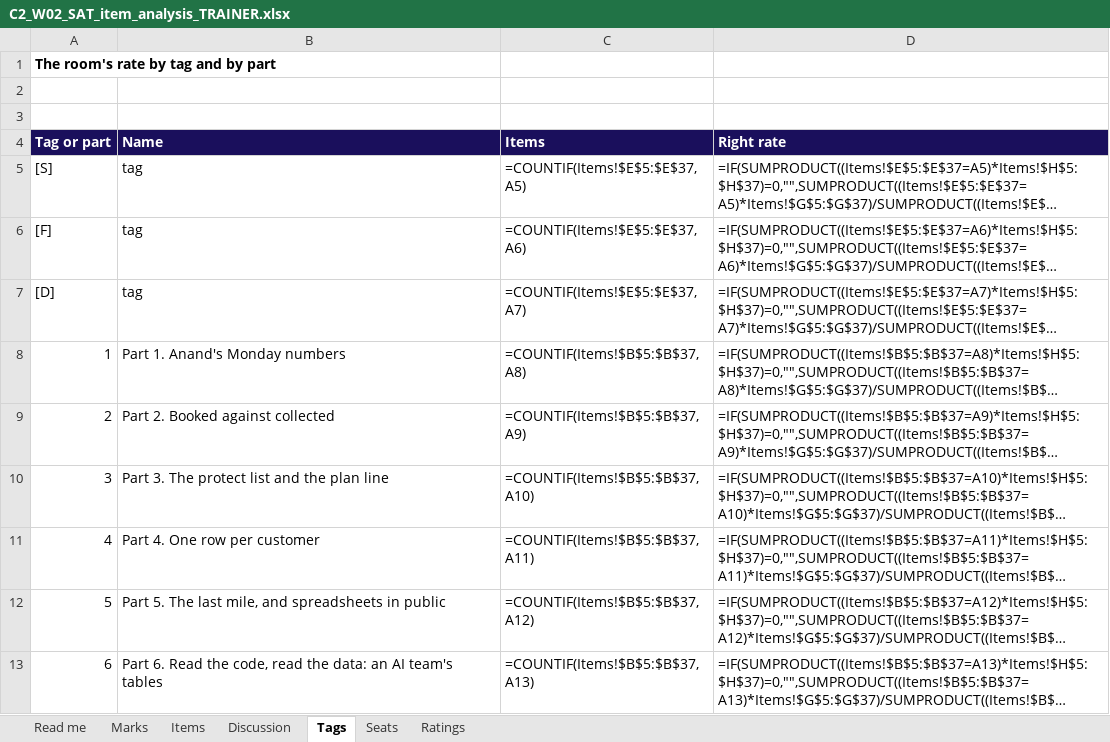
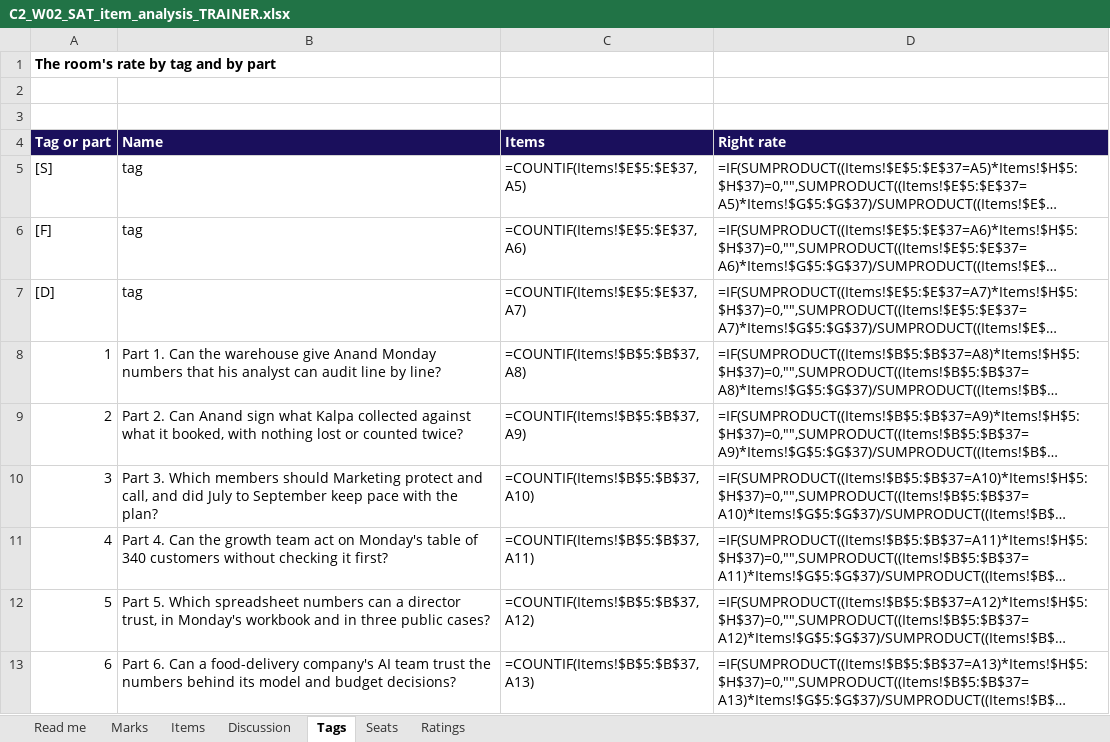
Before and after one commit to fde-academy-lab/c2-content-factory, an Excel workbook: content/W02/SAT/answer-key/C2_W02_SAT_item_analysis_TRAINER.xlsx, sheet Tags, drawn as a sheet; long unchanged cells end in …; values as stored, in another font and other column widths than the file's, no borders; formulas without a stored value are shown as written; the diff names each change by its address in the sheet, - before the commit and + after, or states it on an @@ line.

```diff
--- a/content/W02/SAT/answer-key/C2_W02_SAT_item_analysis_TRAINER.xlsx (sheet Tags)
+++ b/content/W02/SAT/answer-key/C2_W02_SAT_item_analysis_TRAINER.xlsx (sheet Tags)
-B8 (Name): Part 1. Anand's Monday numbers
+B8 (Name): Part 1. Can the warehouse give Anand Monday numbers that his analyst can audit line by line?
-B9 (Name): Part 2. Booked against collected
+B9 (Name): Part 2. Can Anand sign what Kalpa collected against what it booked, with nothing lost or counted twice?
-B10 (Name): Part 3. The protect list and the plan line
+B10 (Name): Part 3. Which members should Marketing protect and call, and did July to September keep pace with the plan?
-B11 (Name): Part 4. One row per customer
+B11 (Name): Part 4. Can the growth team act on Monday's table of 340 customers without checking it first?
-B12 (Name): Part 5. The last mile, and spreadsheets in public
+B12 (Name): Part 5. Which spreadsheet numbers can a director trust, in Monday's workbook and in three public cases?
-B13 (Name): Part 6. Read the code, read the data: an AI team's tables
+B13 (Name): Part 6. Can a food-delivery company's AI team trust the numbers behind its model and budget decisions?
```
Also changed, not shown: sheet Ratings, 6 other files.
